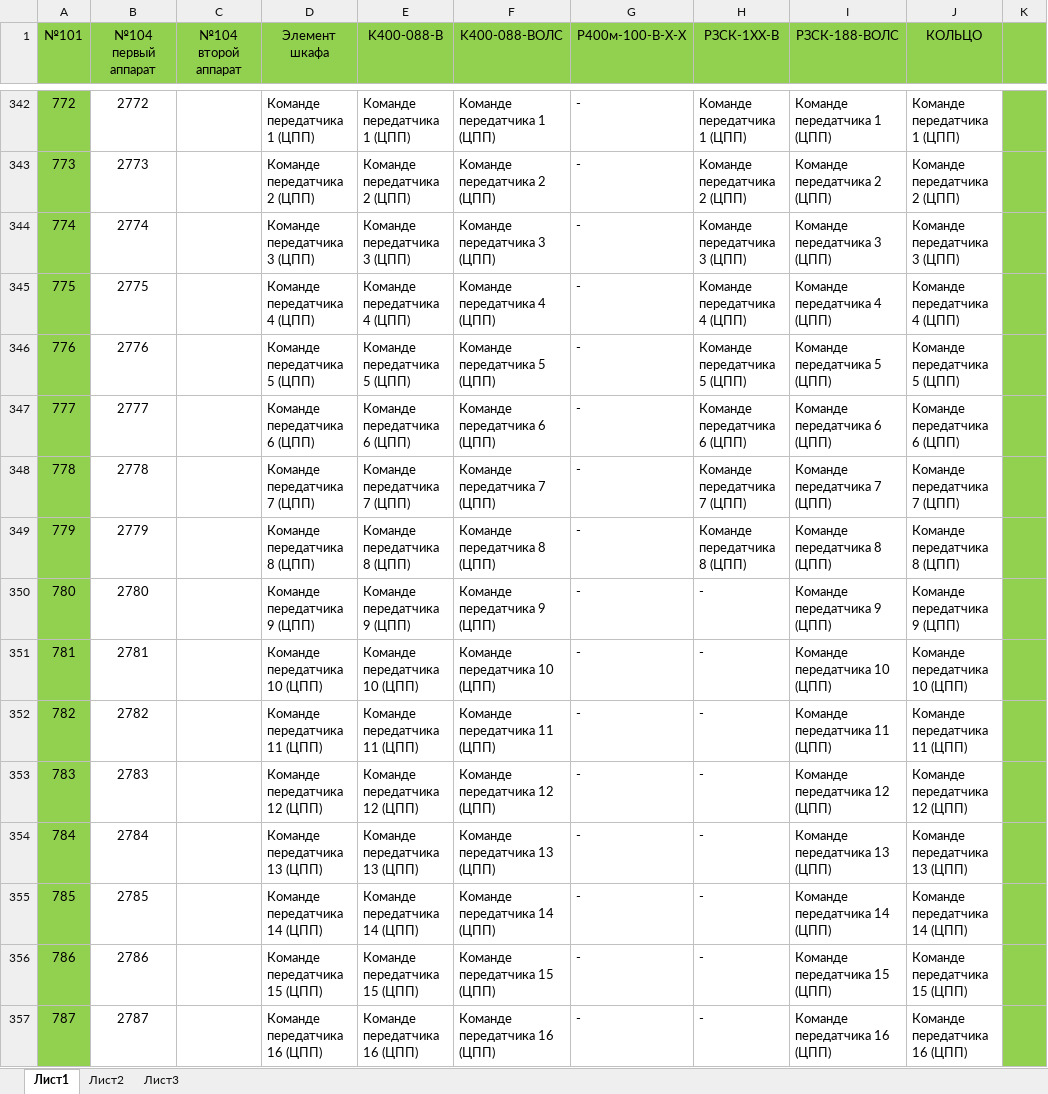
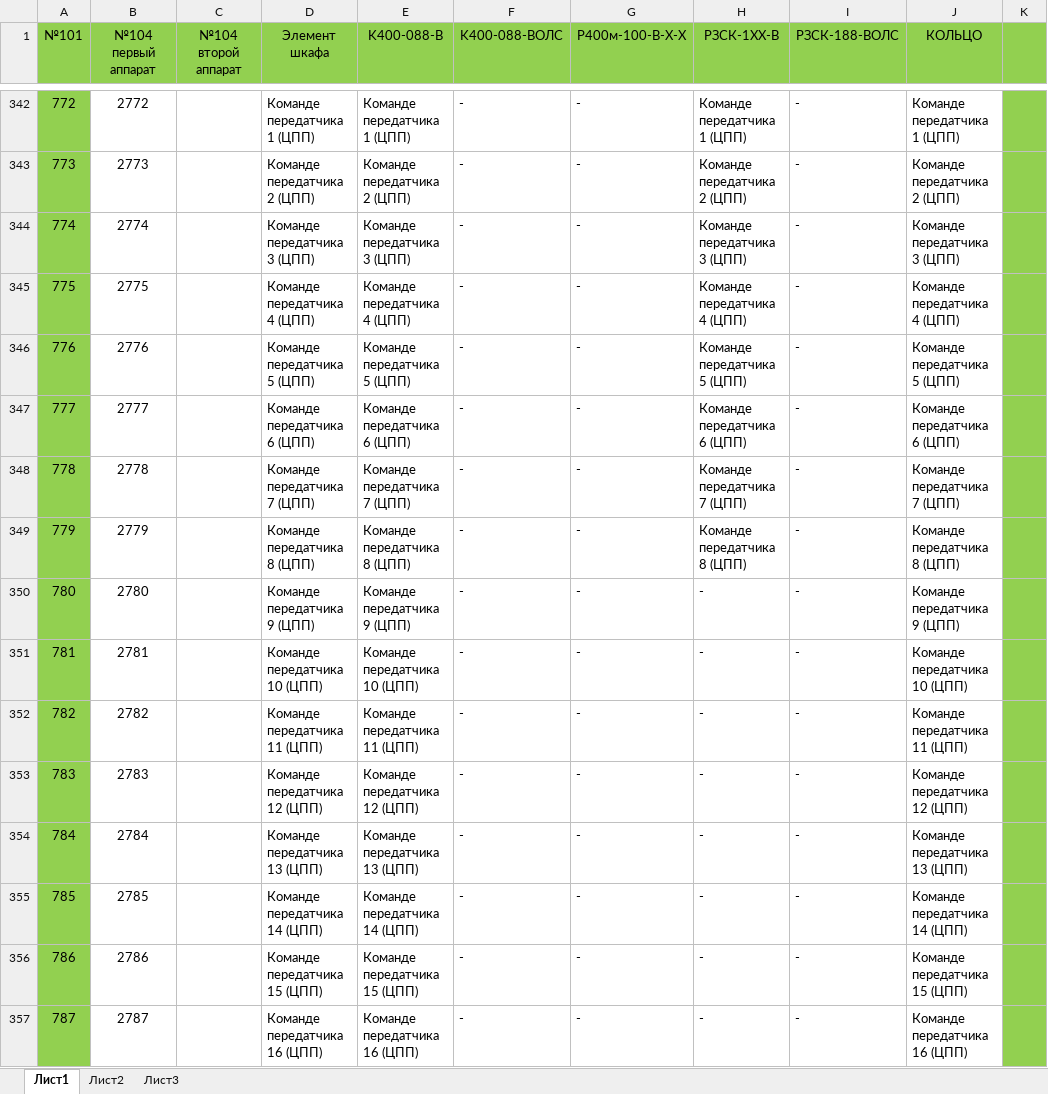
Before and after one commit to BerZerKku/MT500, an Excel workbook: 101_104/Протокол 101_104 v1.1 ARIS-2805.xlsx, sheet Лист1, drawn as a sheet; only a part is shown, gaps mark what is left out; values as stored, in another font and other column widths than the file's, no borders; the diff covers the shown part only; the diff names each change by its address in the sheet, - before the commit and + after, or states it on an @@ line.

```diff
--- a/101_104/Протокол 101_104 v1.1 ARIS-2805.xlsx (sheet Лист1)
+++ b/101_104/Протокол 101_104 v1.1 ARIS-2805.xlsx (sheet Лист1)
-F342 (K400-088-ВОЛС): Команде передатчика 1 (ЦПП)
+F342 (K400-088-ВОЛС): -
-I342 (РЗСК-188-ВОЛС): Команде передатчика 1 (ЦПП)
+I342 (РЗСК-188-ВОЛС): -
-F343 (K400-088-ВОЛС): Команде передатчика 2 (ЦПП)
+F343 (K400-088-ВОЛС): -
-I343 (РЗСК-188-ВОЛС): Команде передатчика 2 (ЦПП)
+I343 (РЗСК-188-ВОЛС): -
-F344 (K400-088-ВОЛС): Команде передатчика 3 (ЦПП)
+F344 (K400-088-ВОЛС): -
-I344 (РЗСК-188-ВОЛС): Команде передатчика 3 (ЦПП)
+I344 (РЗСК-188-ВОЛС): -
-F345 (K400-088-ВОЛС): Команде передатчика 4 (ЦПП)
+F345 (K400-088-ВОЛС): -
-I345 (РЗСК-188-ВОЛС): Команде передатчика 4 (ЦПП)
+I345 (РЗСК-188-ВОЛС): -
-F346 (K400-088-ВОЛС): Команде передатчика 5 (ЦПП)
+F346 (K400-088-ВОЛС): -
-I346 (РЗСК-188-ВОЛС): Команде передатчика 5 (ЦПП)
+I346 (РЗСК-188-ВОЛС): -
-F347 (K400-088-ВОЛС): Команде передатчика 6 (ЦПП)
+F347 (K400-088-ВОЛС): -
-I347 (РЗСК-188-ВОЛС): Команде передатчика 6 (ЦПП)
+I347 (РЗСК-188-ВОЛС): -
-F348 (K400-088-ВОЛС): Команде передатчика 7 (ЦПП)
+F348 (K400-088-ВОЛС): -
-I348 (РЗСК-188-ВОЛС): Команде передатчика 7 (ЦПП)
+I348 (РЗСК-188-ВОЛС): -
-F349 (K400-088-ВОЛС): Команде передатчика 8 (ЦПП)
+F349 (K400-088-ВОЛС): -
-I349 (РЗСК-188-ВОЛС): Команде передатчика 8 (ЦПП)
+I349 (РЗСК-188-ВОЛС): -
-F350 (K400-088-ВОЛС): Команде передатчика 9 (ЦПП)
+F350 (K400-088-ВОЛС): -
-I350 (РЗСК-188-ВОЛС): Команде передатчика 9 (ЦПП)
+I350 (РЗСК-188-ВОЛС): -
-F351 (K400-088-ВОЛС): Команде передатчика 10 (ЦПП)
+F351 (K400-088-ВОЛС): -
-I351 (РЗСК-188-ВОЛС): Команде передатчика 10 (ЦПП)
+I351 (РЗСК-188-ВОЛС): -
-F352 (K400-088-ВОЛС): Команде передатчика 11 (ЦПП)
+F352 (K400-088-ВОЛС): -
-I352 (РЗСК-188-ВОЛС): Команде передатчика 11 (ЦПП)
+I352 (РЗСК-188-ВОЛС): -
-F353 (K400-088-ВОЛС): Команде передатчика 12 (ЦПП)
+F353 (K400-088-ВОЛС): -
-I353 (РЗСК-188-ВОЛС): Команде передатчика 12 (ЦПП)
+I353 (РЗСК-188-ВОЛС): -
-F354 (K400-088-ВОЛС): Команде передатчика 13 (ЦПП)
+F354 (K400-088-ВОЛС): -
-I354 (РЗСК-188-ВОЛС): Команде передатчика 13 (ЦПП)
+I354 (РЗСК-188-ВОЛС): -
-F355 (K400-088-ВОЛС): Команде передатчика 14 (ЦПП)
+F355 (K400-088-ВОЛС): -
-I355 (РЗСК-188-ВОЛС): Команде передатчика 14 (ЦПП)
+I355 (РЗСК-188-ВОЛС): -
-F356 (K400-088-ВОЛС): Команде передатчика 15 (ЦПП)
+F356 (K400-088-ВОЛС): -
-I356 (РЗСК-188-ВОЛС): Команде передатчика 15 (ЦПП)
+I356 (РЗСК-188-ВОЛС): -
-F357 (K400-088-ВОЛС): Команде передатчика 16 (ЦПП)
+F357 (K400-088-ВОЛС): -
-I357 (РЗСК-188-ВОЛС): Команде передатчика 16 (ЦПП)
+I357 (РЗСК-188-ВОЛС): -
```
Also changed, not shown: 228 edited cells and cell formats elsewhere in this sheet, 5 other files.
